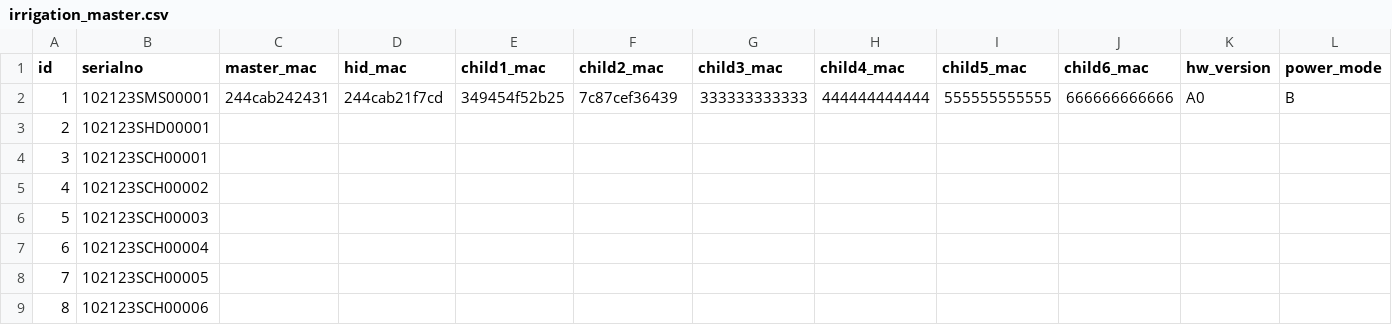
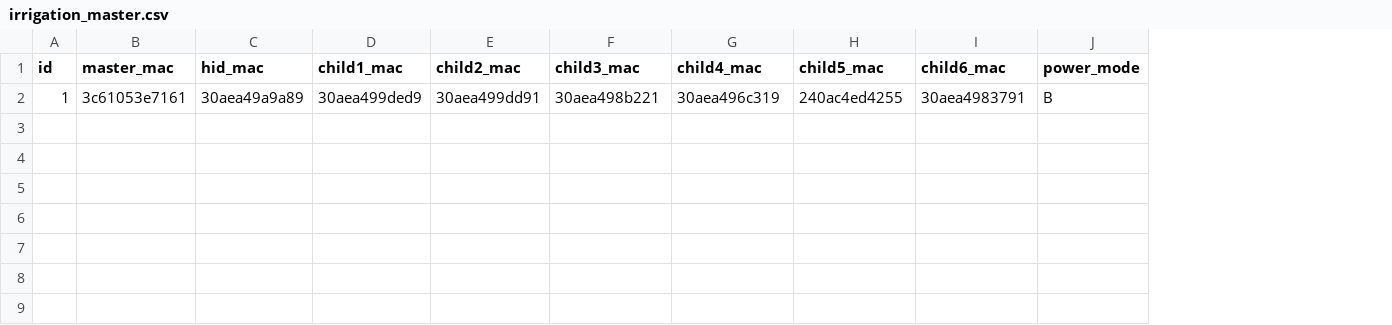
Before and after one commit to sihyun-noh/scale_with_esp_idf, a CSV file: product/irrigation/manufacturing/irrigation_master.csv, drawn as a sheet; removed rows and columns are numbered as before the commit, all else as after; the diff names each change by its address in the sheet, - before the commit and + after, or states it on an @@ line.

Commit message:
feat : Add Mac address matching id search
자신의 맥어드레스를 syscfg에 저장된 어드레스들과 체크 하여 id를 리턴
0 = master ID
1~6 = child ID
10 = HID ID
error = -1

Signed-off-by: decdie17 <sjpark@greenlabs.co.kr>

```diff
--- a/product/irrigation/manufacturing/irrigation_master.csv
+++ b/product/irrigation/manufacturing/irrigation_master.csv
-column B (serialno), empty
-column K (hw_version), empty
-row 2: 1 | 102123SMS00001 | 244cab242431 | 244cab21f7cd | 349454f52b25 | 7c87cef36439 | 333333333333 | 444444444444 | 555555555555 | 666666666666 | A0 | B
-row 3: 2 | 102123SHD00001
-row 4: 3 | 102123SCH00001
-row 5: 4 | 102123SCH00002
-row 6: 5 | 102123SCH00003
-row 7: 6 | 102123SCH00004
-row 8: 7 | 102123SCH00005
-row 9: 8 | 102123SCH00006
+row 2: 1 | 3c61053e7161 | 30aea49a9a89 | 30aea499ded9 | 30aea499dd91 | 30aea498b221 | 30aea496c319 | 240ac4ed4255 | 30aea4983791 | B
```
Also changed, not shown: product/irrigation/manufacturing/irrigation_config.csv, 3 other files.
